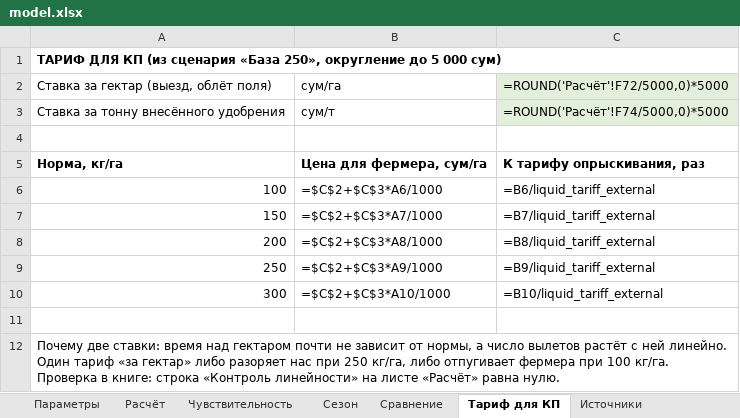
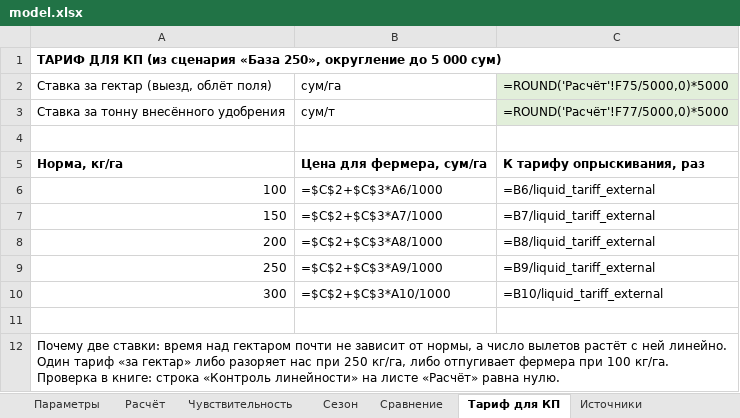
Before and after one commit to sINte3/vehicle-soft, an Excel workbook: docs/research/drone-winter-spreading/model.xlsx, sheet Тариф для КП, drawn as a sheet; values as stored, in another font and other column widths than the file's, no borders; formulas without a stored value are shown as written; the diff names each change by its address in the sheet, - before the commit and + after, or states it on an @@ line.

```diff
--- a/docs/research/drone-winter-spreading/model.xlsx (sheet Тариф для КП)
+++ b/docs/research/drone-winter-spreading/model.xlsx (sheet Тариф для КП)
-C2: =ROUND('Расчёт'!F72/5000,0)*5000
+C2: =ROUND('Расчёт'!F75/5000,0)*5000
-C3: =ROUND('Расчёт'!F74/5000,0)*5000
+C3: =ROUND('Расчёт'!F77/5000,0)*5000
```
Also changed, not shown: sheet Расчёт, sheet Чувствительность, sheet Сезон, sheet Параметры, sheet Сравнение, 3 other files.
